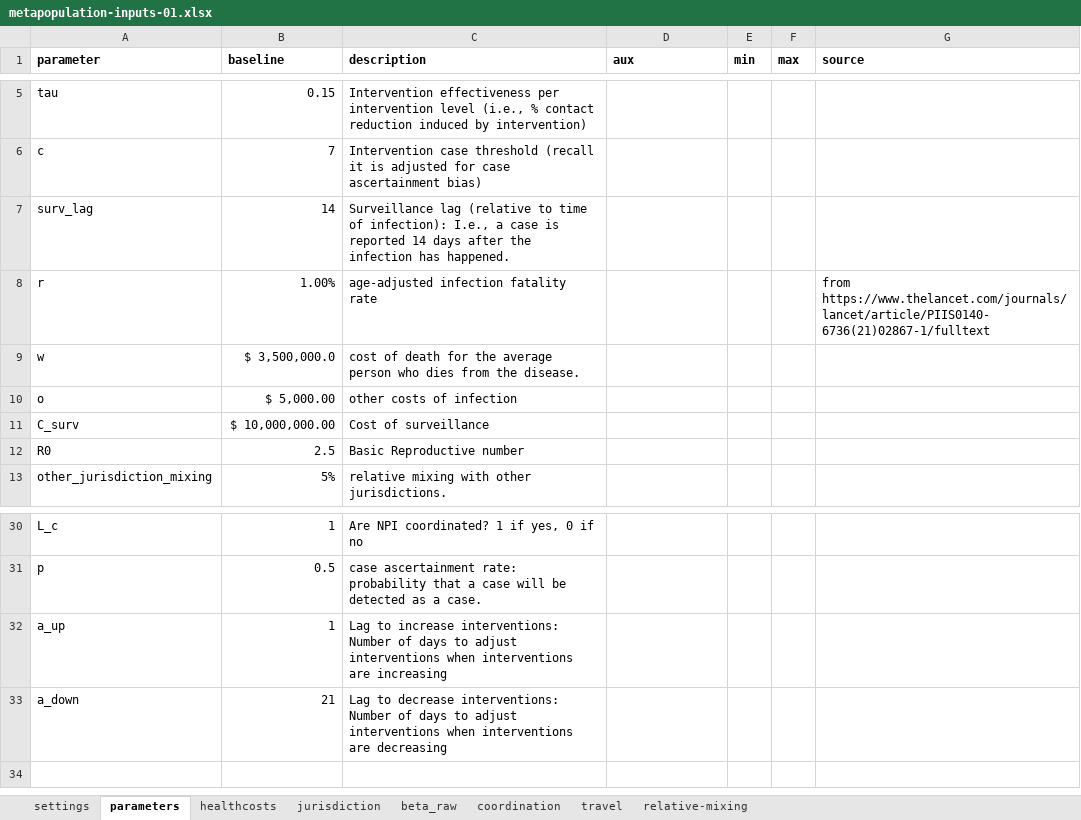
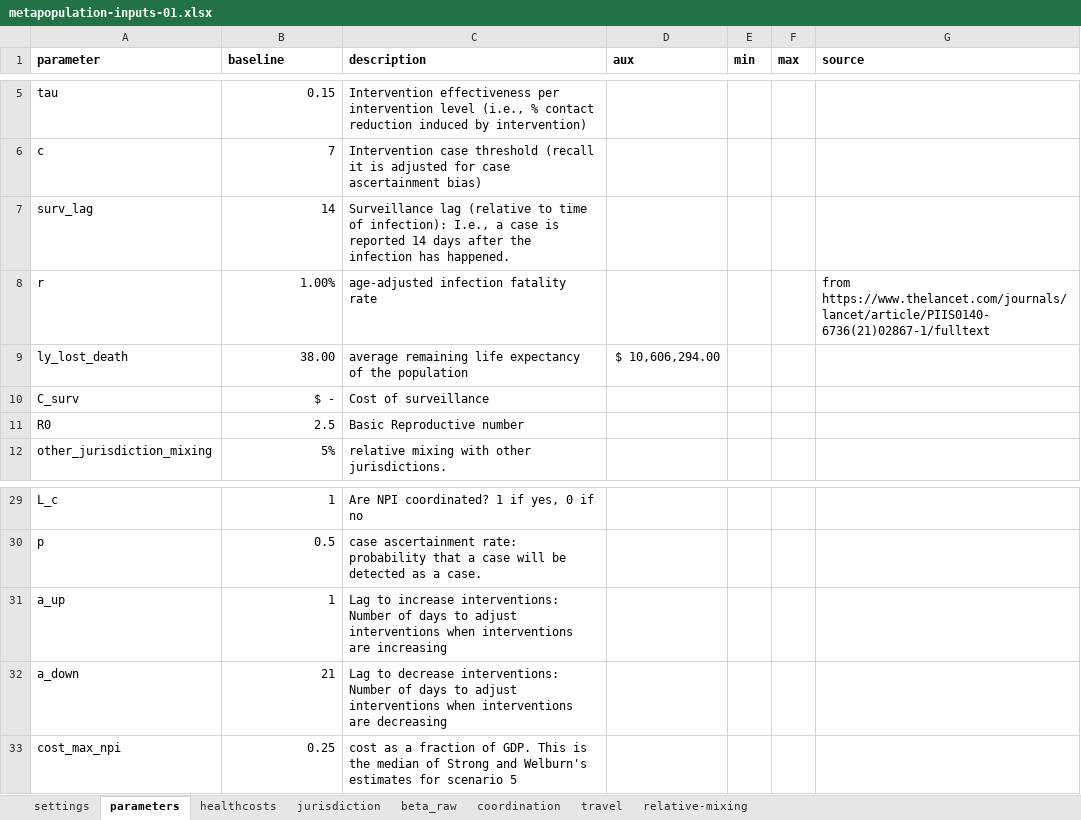
Before and after one commit to RANDCorporation/value-of-env-surveillance, an Excel workbook: data/metapopulation-inputs-01.xlsx, sheet parameters, drawn as a sheet; only a part is shown, gaps mark what is left out; values as stored, in another font and other column widths than the file's, no borders; removed rows and columns are numbered as before the commit, all else as after; the diff names each change by its address in the sheet, - before the commit and + after, or states it on an @@ line.

Commit message:
normalizes costs as cost per person

```diff
--- a/data/metapopulation-inputs-01.xlsx (sheet parameters)
+++ b/data/metapopulation-inputs-01.xlsx (sheet parameters)
-row 9: w | $ 3,500,000.0 | cost of death for the average person who dies from the disease.
-row 10: o | $ 5,000.00 | other costs of infection
+row 9: ly_lost_death | 38.00 | average remaining life expectancy of the population | $ 10,606,294.00
-B10 (baseline): $ 10,000,000.00
+B10 (baseline): $ -
+row 33: cost_max_npi | 0.25 | cost as a fraction of GDP. This is the median of Strong and Welburn's estimates for scenario 5
```
Also changed, not shown: sheet jurisdiction, formulas that keep their value, 4 other files.
